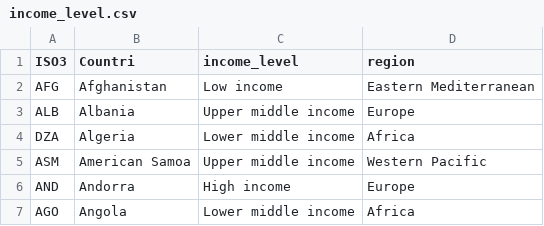
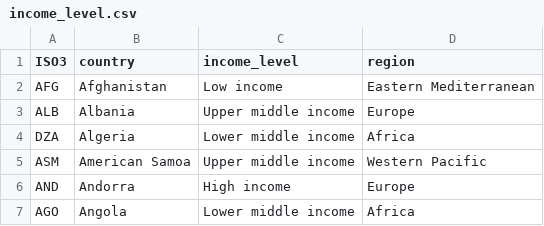
Before and after one commit to yinan-cheng/STA207-Project, a CSV file: income_level.csv, drawn as a sheet; only a part is shown.

Commit message:
Update income_level.csv

```diff
--- a/income_level.csv
+++ b/income_level.csv
@@ -1,2 +1,2 @@
-ISO3, Countri, income_level, region
+ISO3, country, income_level, region
 AFG,Afghanistan,Low income,Eastern Mediterranean
```
